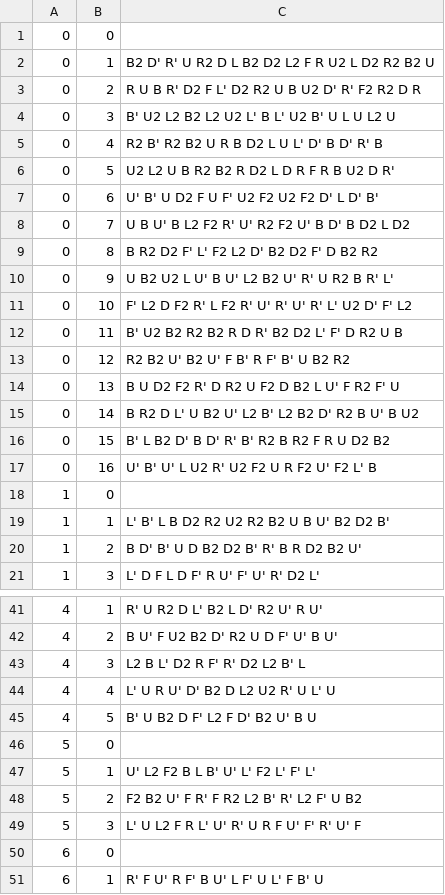
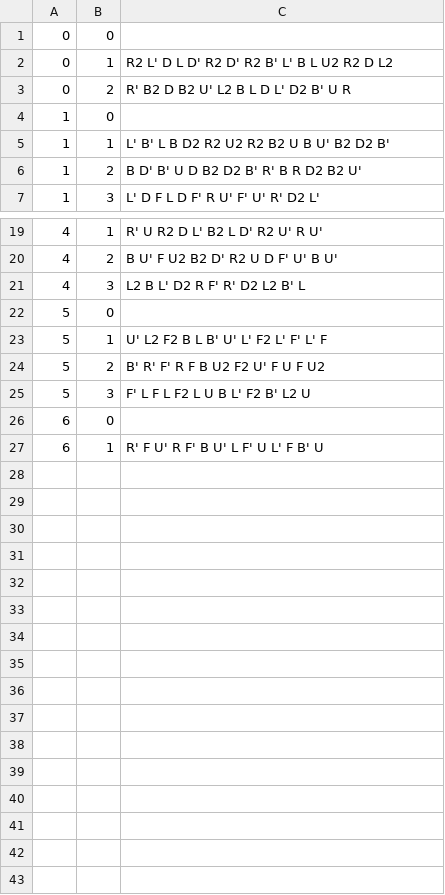
Before and after one commit to thegraycuber/rubiks_units_mod_n, a CSV file: rubiks_mod_n_base_algs.csv, drawn as a sheet; only a part is shown, gaps mark what is left out; the diff covers the shown part only.

Commit message:
smaller optimal algs dataset

```diff
--- a/rubiks_mod_n_base_algs.csv
+++ b/rubiks_mod_n_base_algs.csv
@@ -1,18 +1,4 @@
 0,0,
-0,1,B2 D' R' U R2 D L B2 D2 L2 F R U2 L D2 R2 B2 U
-0,2,R U B R' D2 F L' D2 R2 U B U2 D' R' F2 R2 D R
-0,3,B' U2 L2 B2 L2 U2 L' B L' U2 B' U L U L2 U
-0,4,R2 B' R2 B2 U R B D2 L U L' D' B D' R' B
-0,5,U2 L2 U B R2 B2 R D2 L D R F R B U2 D R'
-0,6,U' B' U D2 F U F' U2 F2 U2 F2 D' L D' B'
-0,7,U B U' B L2 F2 R' U' R2 F2 U' B D' B D2 L D2
-0,8,B R2 D2 F' L' F2 L2 D' B2 D2 F' D B2 R2
-0,9,U B2 U2 L U' B U' L2 B2 U' R' U R2 B R' L'
-0,10,F' L2 D F2 R' L F2 R' U' R' U' R' L' U2 D' F' L2
-0,11,B' U2 B2 R2 B2 R D R' B2 D2 L' F' D R2 U B
-0,12,R2 B2 U' B2 U' F B' R F' B' U B2 R2
-0,13,B U D2 F2 R' D R2 U F2 D B2 L U' F R2 F' U
-0,14,B R2 D L' U B2 U' L2 B' L2 B2 D' R2 B U' B U2
-0,15,B' L B2 D' B D' R' B' R2 B R2 F R U D2 B2
-0,16,U' B' U' L U2 R' U2 F2 U R F2 U' F2 L' B
+0,1,R2 L' D L D' R2 D' R2 B' L' B L U2 R2 D L2
+0,2,R' B2 D B2 U' L2 B L D L' D2 B' U R
 1,0,
@@ -43,8 +21,6 @@
 4,3,L2 B L' D2 R F' R' D2 L2 B' L
-4,4,L' U R U' D' B2 D L2 U2 R' U L' U
-4,5,B' U B2 D F' L2 F D' B2 U' B U
 5,0,
-5,1,U' L2 F2 B L B' U' L' F2 L' F' L'
-5,2,F2 B2 U' F R' F R2 L2 B' R' L2 F' U B2
-5,3,L' U L2 F R L' U' R' U R F U' F' R' U' F
+5,1,U' L2 F2 B L B' U' L' F2 L' F' L' F
+5,2,B' R' F' R F B U2 F2 U' F U F U2
+5,3,F' L F L F2 L U B L' F2 B' L2 U
 6,0,
```
Also changed, not shown: 8 removed rows and 3 edited cells elsewhere in this file, 2 other files.
